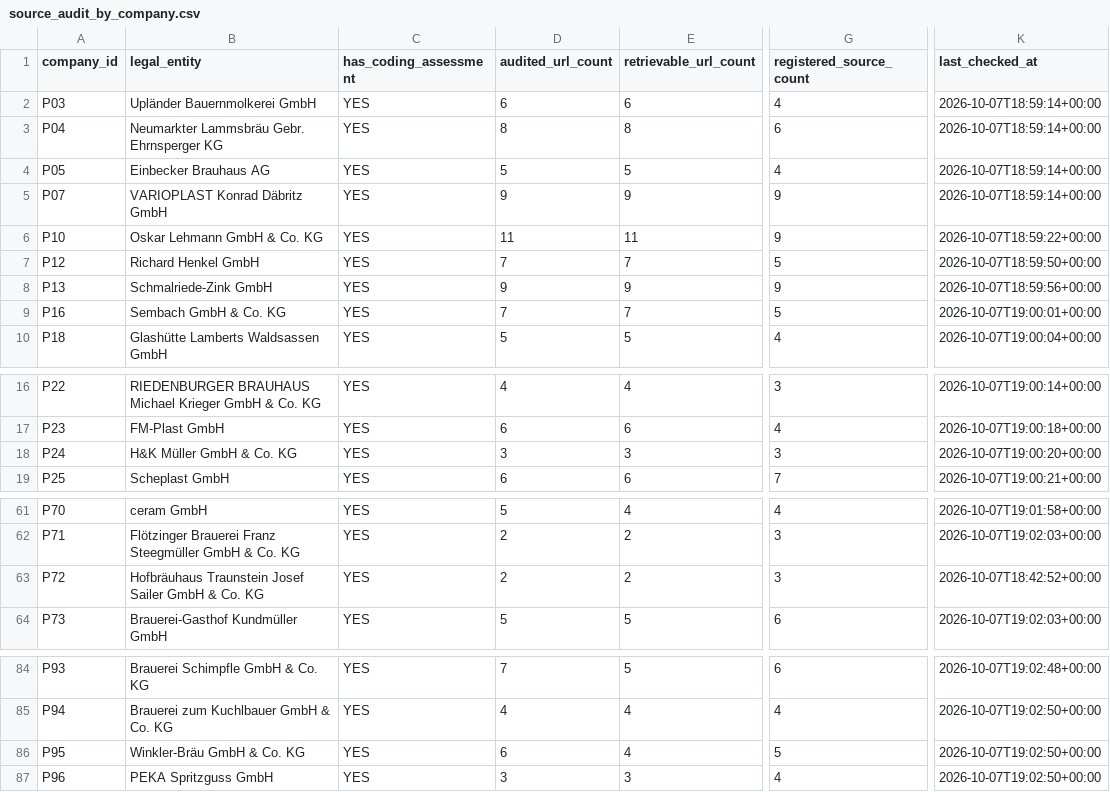
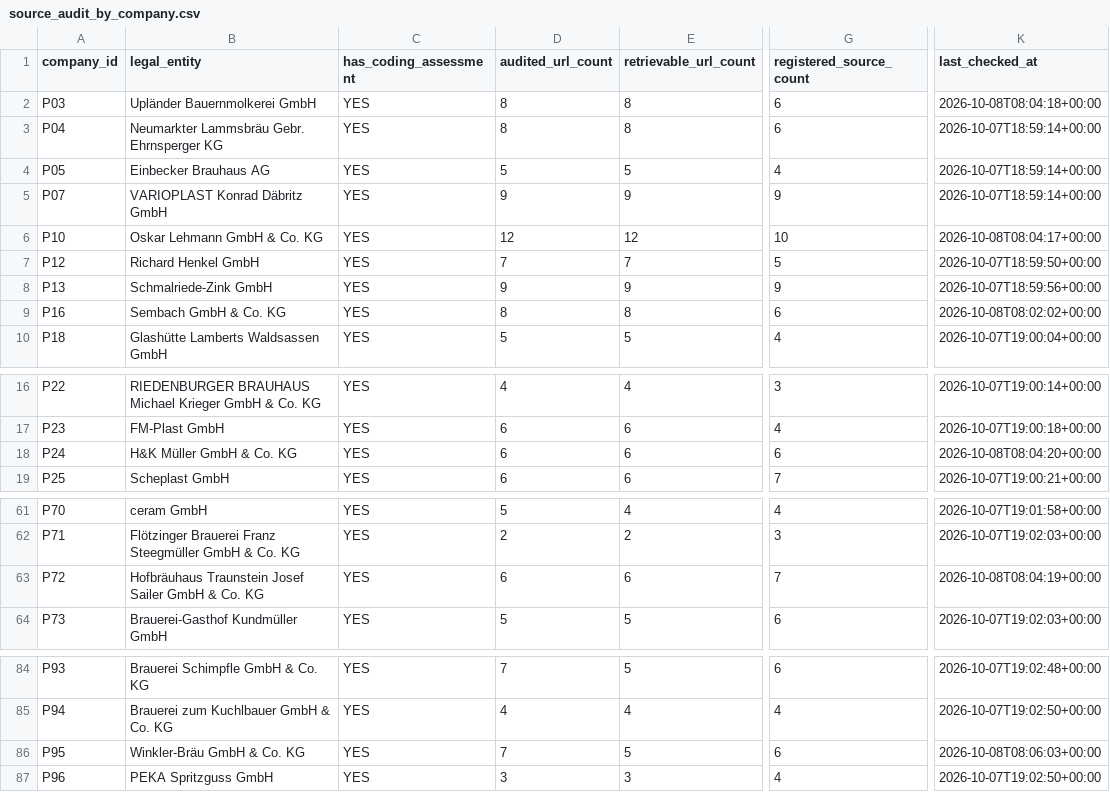
Before and after one commit to AnnaKolisnyk74/sme-etoi, a CSV file: outputs/source_audit_by_company.csv, drawn as a sheet; only a part is shown, gaps mark what is left out; the diff names each change by its address in the sheet, - before the commit and + after, or states it on an @@ line.

```diff
--- a/outputs/source_audit_by_company.csv
+++ b/outputs/source_audit_by_company.csv
-D2 (audited_url_count): 6
+D2 (audited_url_count): 8
-E2 (retrievable_url_count): 6
+E2 (retrievable_url_count): 8
-G2 (registered_source_count): 4
+G2 (registered_source_count): 6
-K2 (last_checked_at): 2026-10-07T18:59:14+00:00
+K2 (last_checked_at): 2026-10-08T08:04:18+00:00
-D6 (audited_url_count): 11
+D6 (audited_url_count): 12
-E6 (retrievable_url_count): 11
+E6 (retrievable_url_count): 12
-G6 (registered_source_count): 9
+G6 (registered_source_count): 10
-K6 (last_checked_at): 2026-10-07T18:59:22+00:00
+K6 (last_checked_at): 2026-10-08T08:04:17+00:00
-D9 (audited_url_count): 7
+D9 (audited_url_count): 8
-E9 (retrievable_url_count): 7
+E9 (retrievable_url_count): 8
-G9 (registered_source_count): 5
+G9 (registered_source_count): 6
-K9 (last_checked_at): 2026-10-07T19:00:01+00:00
+K9 (last_checked_at): 2026-10-08T08:02:02+00:00
-D18 (audited_url_count): 3
+D18 (audited_url_count): 6
-E18 (retrievable_url_count): 3
+E18 (retrievable_url_count): 6
-G18 (registered_source_count): 3
+G18 (registered_source_count): 6
-K18 (last_checked_at): 2026-10-07T19:00:20+00:00
+K18 (last_checked_at): 2026-10-08T08:04:20+00:00
-D63 (audited_url_count): 2
+D63 (audited_url_count): 6
-E63 (retrievable_url_count): 2
+E63 (retrievable_url_count): 6
-G63 (registered_source_count): 3
+G63 (registered_source_count): 7
-K63 (last_checked_at): 2026-10-07T18:42:52+00:00
+K63 (last_checked_at): 2026-10-08T08:04:19+00:00
-D86 (audited_url_count): 6
+D86 (audited_url_count): 7
-E86 (retrievable_url_count): 4
+E86 (retrievable_url_count): 5
-G86 (registered_source_count): 5
+G86 (registered_source_count): 6
-K86 (last_checked_at): 2026-10-07T19:02:50+00:00
+K86 (last_checked_at): 2026-10-08T08:06:03+00:00
```
Also changed, not shown: data/score_coding_proposals.csv, outputs/company_work_priority.csv, 25 other files.
